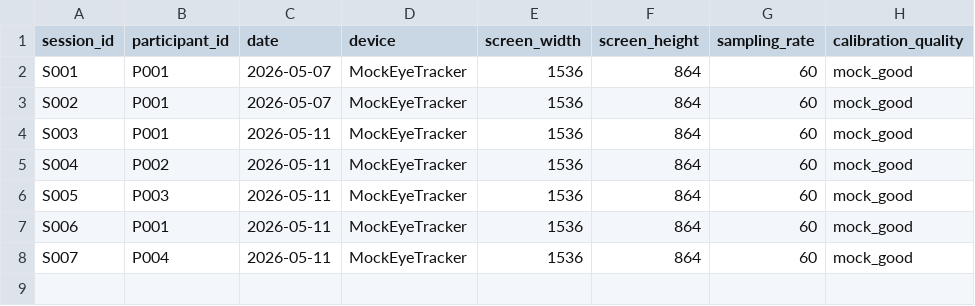
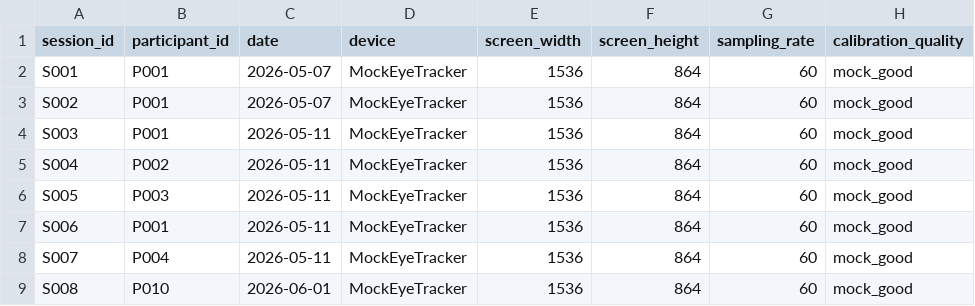
Before and after one commit to terfo1/DeceptionDetector, a CSV file: data/raw/sessions.csv, drawn as a sheet.

```diff
--- a/data/raw/sessions.csv
+++ b/data/raw/sessions.csv
@@ -8 +8,2 @@ S006,P001,2026-05-11,MockEyeTracker,1536,864,60,mock_good
 S007,P004,2026-05-11,MockEyeTracker,1536,864,60,mock_good
+S008,P010,2026-06-01,MockEyeTracker,1536,864,60,mock_good
```
Also changed, not shown: data/processed/window_features.csv, data/processed/windows.csv, 35 other files.
